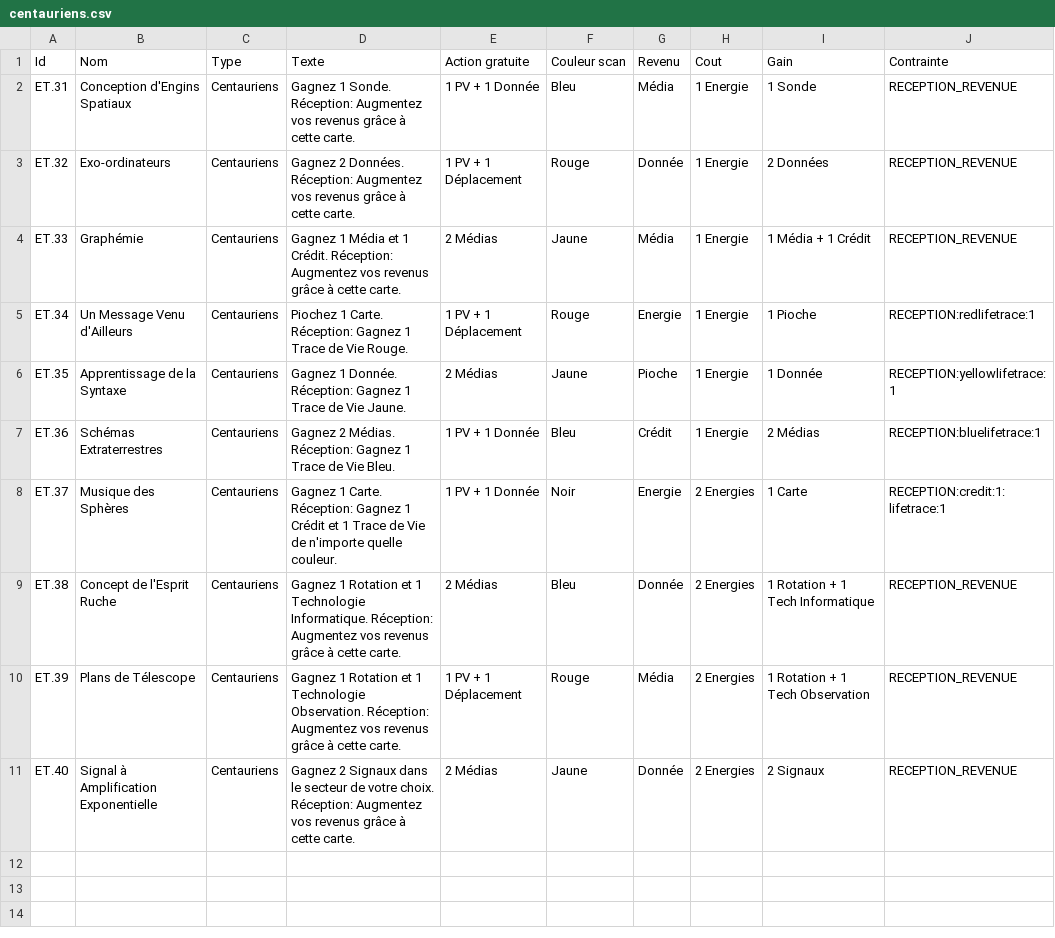
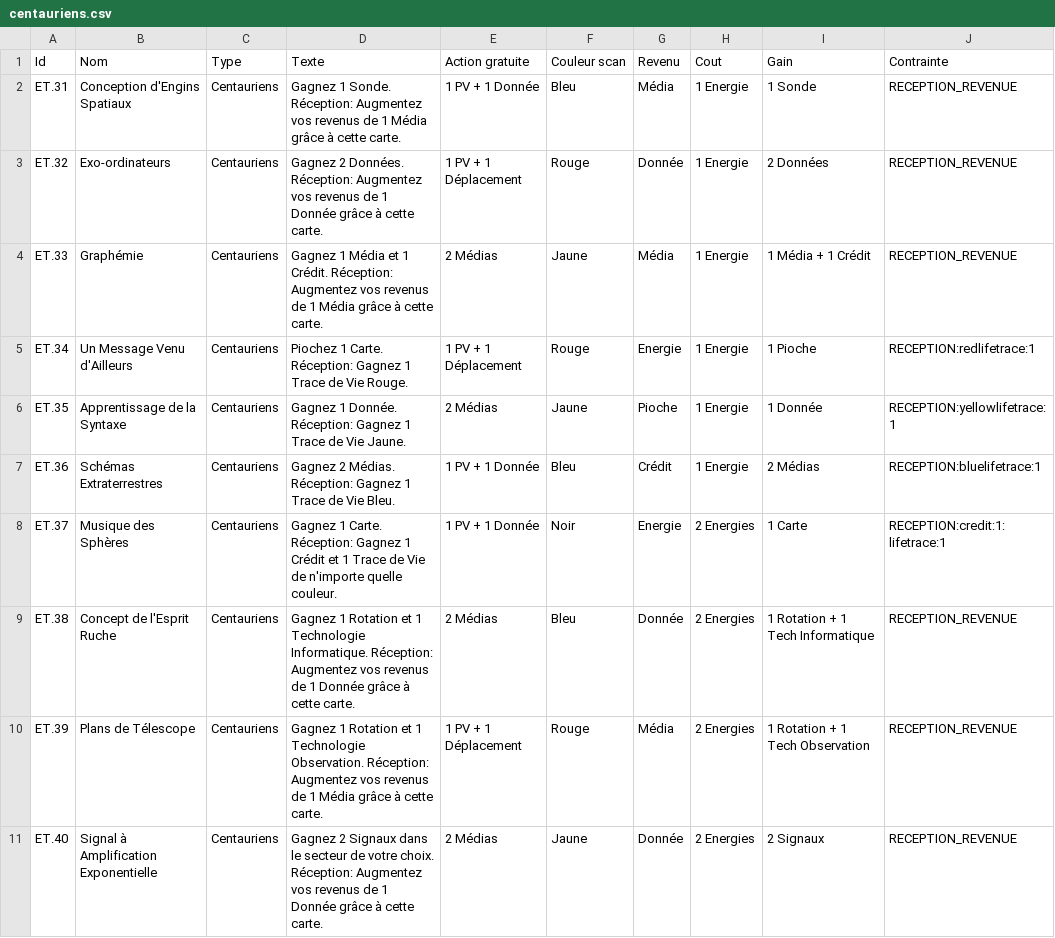
Before and after one commit to jhurstel/SETI, a CSV file: public/cards/centauriens.csv, drawn as a sheet.

```diff
--- a/public/cards/centauriens.csv
+++ b/public/cards/centauriens.csv
@@ -1,5 +1,5 @@
 Id;Nom;Type;Texte;Action gratuite;Couleur scan;Revenu;Cout;Gain;Contrainte
-ET.31;Conception d'Engins Spatiaux;Centauriens;Gagnez 1 Sonde. Réception: Augmentez vos revenus grâce à cette carte.;1 PV + 1 Donnée;Bleu;Média;1 Energie;1 Sonde;RECEPTION_REVENUE
-ET.32;Exo-ordinateurs;Centauriens;Gagnez 2 Données. Réception: Augmentez vos revenus grâce à cette carte.;1 PV + 1 Déplacement;Rouge;Donnée;1 Energie;2 Données;RECEPTION_REVENUE
-ET.33;Graphémie;Centauriens;Gagnez 1 Média et 1 Crédit. Réception: Augmentez vos revenus grâce à cette carte.;2 Médias;Jaune;Média;1 Energie;1 Média + 1 Crédit;RECEPTION_REVENUE
+ET.31;Conception d'Engins Spatiaux;Centauriens;Gagnez 1 Sonde. Réception: Augmentez vos revenus de 1 Média grâce à cette carte.;1 PV + 1 Donnée;Bleu;Média;1 Energie;1 Sonde;RECEPTION_REVENUE
+ET.32;Exo-ordinateurs;Centauriens;Gagnez 2 Données. Réception: Augmentez vos revenus de 1 Donnée grâce à cette carte.;1 PV + 1 Déplacement;Rouge;Donnée;1 Energie;2 Données;RECEPTION_REVENUE
+ET.33;Graphémie;Centauriens;Gagnez 1 Média et 1 Crédit. Réception: Augmentez vos revenus de 1 Média grâce à cette carte.;2 Médias;Jaune;Média;1 Energie;1 Média + 1 Crédit;RECEPTION_REVENUE
 ET.34;Un Message Venu d'Ailleurs;Centauriens;Piochez 1 Carte. Réception: Gagnez 1 Trace de Vie Rouge.;1 PV + 1 Déplacement;Rouge;Energie;1 Energie;1 Pioche;RECEPTION:redlifetrace:1
@@ -8,4 +8,4 @@ ET.36;Schémas Extraterrestres;Centauriens;Gagnez 2 Médias. Réception: Gagnez
 ET.37;Musique des Sphères;Centauriens;Gagnez 1 Carte. Réception: Gagnez 1 Crédit et 1 Trace de Vie de n'importe quelle couleur.;1 PV + 1 Donnée;Noir;Energie;2 Energies;1 Carte;RECEPTION:credit:1:lifetrace:1
-ET.38;Concept de l'Esprit Ruche;Centauriens;Gagnez 1 Rotation et 1 Technologie Informatique. Réception: Augmentez vos revenus grâce à cette carte.;2 Médias;Bleu;Donnée;2 Energies;1 Rotation + 1 Tech Informatique;RECEPTION_REVENUE
-ET.39;Plans de Télescope;Centauriens;Gagnez 1 Rotation et 1 Technologie Observation. Réception: Augmentez vos revenus grâce à cette carte.;1 PV + 1 Déplacement;Rouge;Média;2 Energies;1 Rotation + 1 Tech Observation;RECEPTION_REVENUE
-ET.40;Signal à Amplification Exponentielle;Centauriens;Gagnez 2 Signaux dans le secteur de votre choix. Réception: Augmentez vos revenus grâce à cette carte.;2 Médias;Jaune;Donnée;2 Energies;2 Signaux;RECEPTION_REVENUE
+ET.38;Concept de l'Esprit Ruche;Centauriens;Gagnez 1 Rotation et 1 Technologie Informatique. Réception: Augmentez vos revenus de 1 Donnée grâce à cette carte.;2 Médias;Bleu;Donnée;2 Energies;1 Rotation + 1 Tech Informatique;RECEPTION_REVENUE
+ET.39;Plans de Télescope;Centauriens;Gagnez 1 Rotation et 1 Technologie Observation. Réception: Augmentez vos revenus de 1 Média grâce à cette carte.;1 PV + 1 Déplacement;Rouge;Média;2 Energies;1 Rotation + 1 Tech Observation;RECEPTION_REVENUE
+ET.40;Signal à Amplification Exponentielle;Centauriens;Gagnez 2 Signaux dans le secteur de votre choix. Réception: Augmentez vos revenus de 1 Donnée grâce à cette carte.;2 Médias;Jaune;Donnée;2 Energies;2 Signaux;RECEPTION_REVENUE
```
Also changed, not shown: 3 other files.
